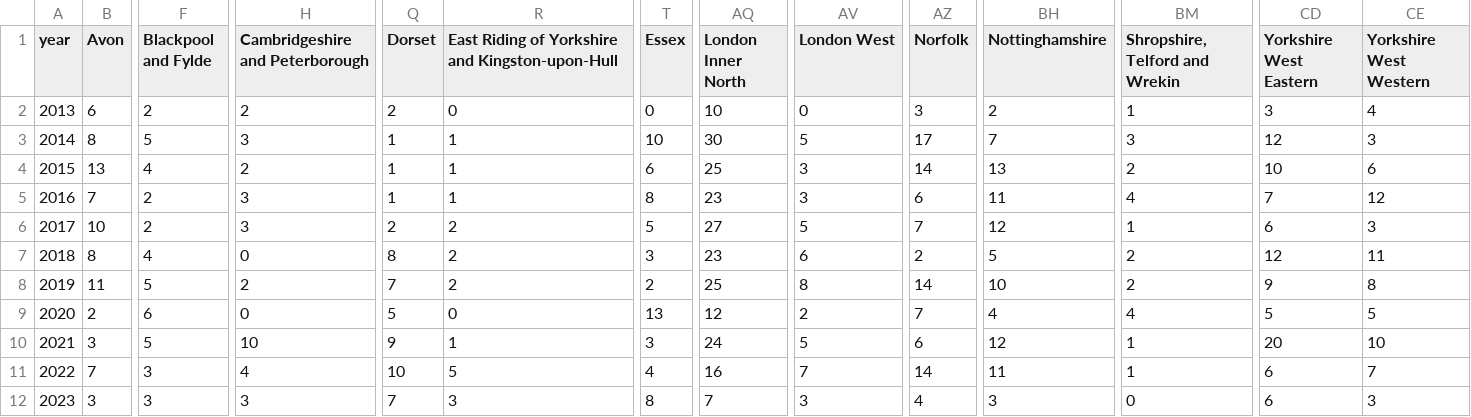
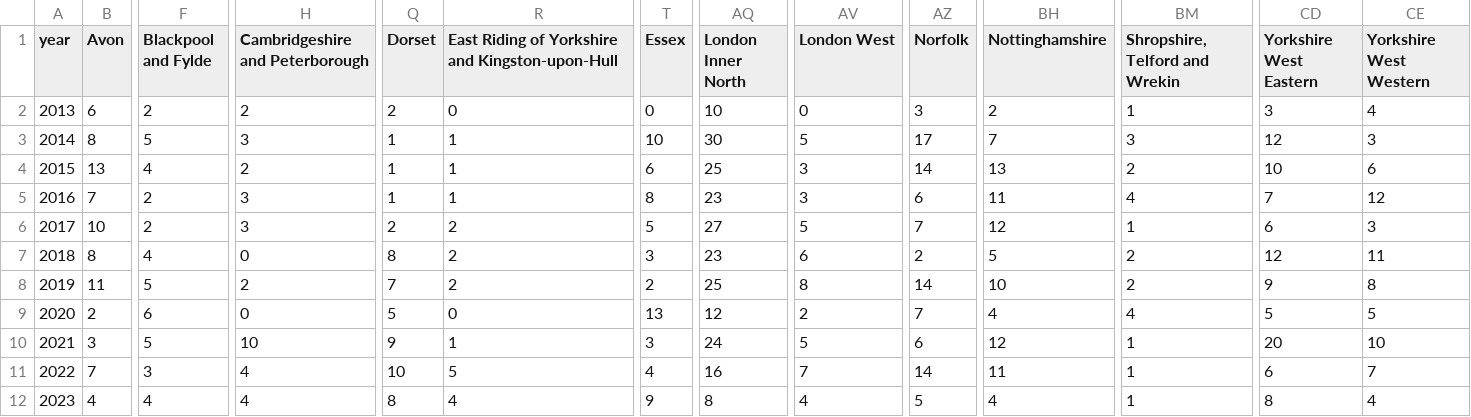
Before and after one commit to Mr-Helpful/preventable-deaths-scraper, a CSV file: src/analyse/counts/data/area-years.csv, drawn as a sheet; only a part is shown, gaps mark what is left out; the diff names each change by its address in the sheet, - before the commit and + after, or states it on an @@ line.

```diff
--- a/src/analyse/counts/data/area-years.csv
+++ b/src/analyse/counts/data/area-years.csv
-B12 (Avon): 3
+B12 (Avon): 4
-F12 (Blackpool and Fylde): 3
+F12 (Blackpool and Fylde): 4
-H12 (Cambridgeshire and Peterborough): 3
+H12 (Cambridgeshire and Peterborough): 4
-Q12 (Dorset): 7
+Q12 (Dorset): 8
-R12: 3
+R12: 4
-T12 (Essex): 8
+T12 (Essex): 9
-AQ12 (London Inner North): 7
+AQ12 (London Inner North): 8
-AV12 (London West): 3
+AV12 (London West): 4
-AZ12 (Norfolk): 4
+AZ12 (Norfolk): 5
-BH12 (Nottinghamshire): 3
+BH12 (Nottinghamshire): 4
-BM12 (Shropshire, Telford and Wrekin): 0
+BM12 (Shropshire, Telford and Wrekin): 1
-CD12 (Yorkshire West Eastern): 6
+CD12 (Yorkshire West Eastern): 8
-CE12 (Yorkshire West Western): 3
+CE12 (Yorkshire West Western): 4
```
Also changed, not shown: src/analyse/counts/data/area-counts.csv, src/analyse/counts/data/category-counts.csv, 10 other files.
